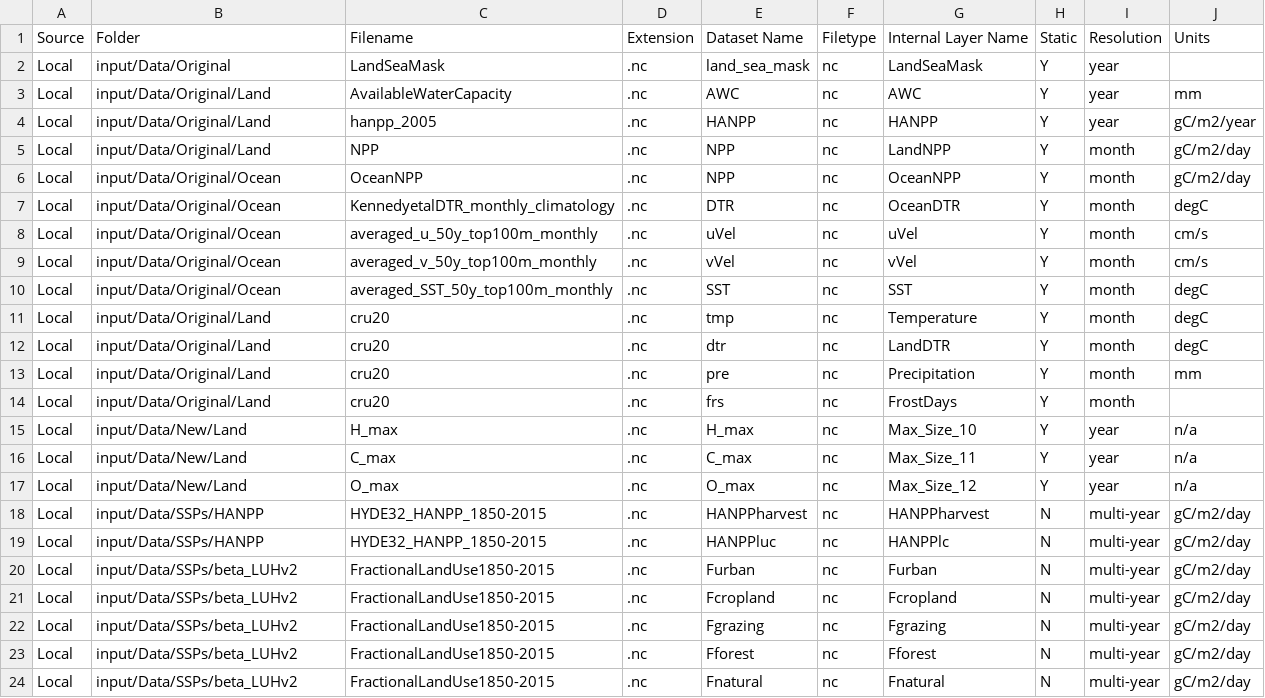
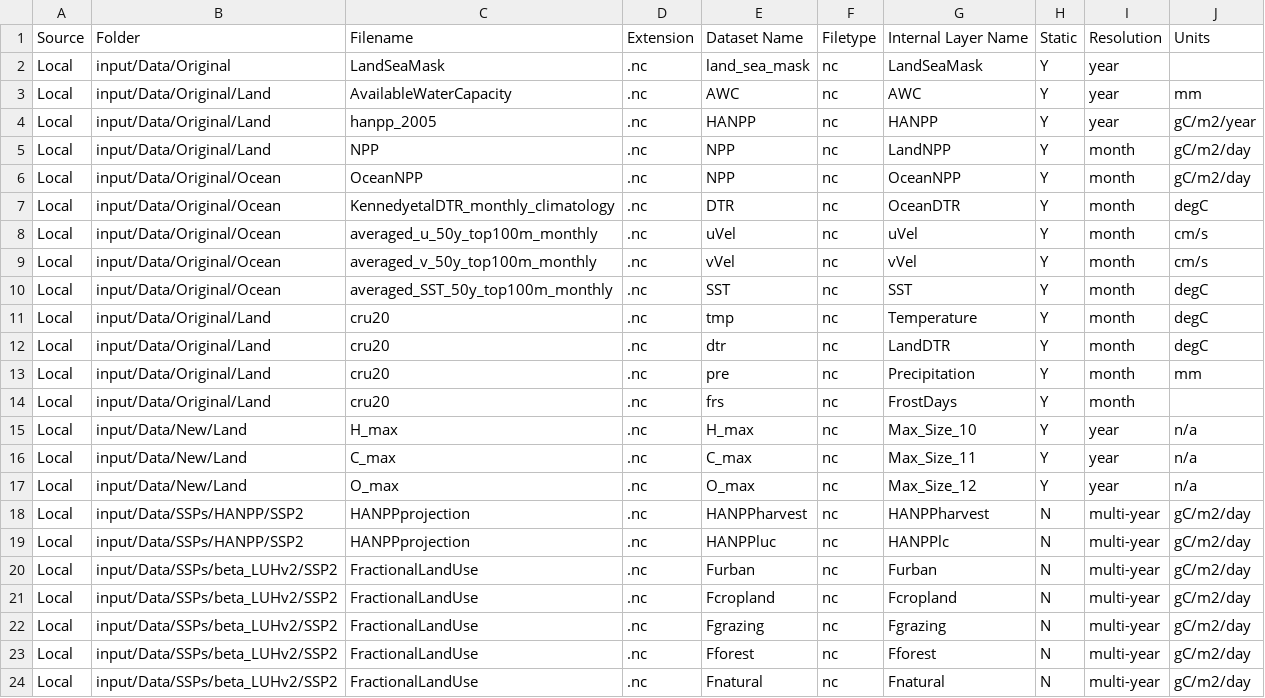
Before and after one commit to mikeharfoot/C-sharp-version-of-Madingley, a CSV file: Madingley/input/Model setup/Environmental Data Layer List/EnvironmentalDataLayers.csv, drawn as a sheet.

```diff
--- a/Madingley/input/Model setup/Environmental Data Layer List/EnvironmentalDataLayers.csv
+++ b/Madingley/input/Model setup/Environmental Data Layer List/EnvironmentalDataLayers.csv
@@ -17,8 +17,8 @@ Local,input/Data/New/Land,C_max,.nc,C_max,nc,Max_Size_11,Y,year,n/a
 Local,input/Data/New/Land,O_max,.nc,O_max,nc,Max_Size_12,Y,year,n/a
-Local,input/Data/SSPs/HANPP,HYDE32_HANPP_1850-2015,.nc,HANPPharvest,nc,HANPPharvest,N,multi-year,gC/m2/day
-Local,input/Data/SSPs/HANPP,HYDE32_HANPP_1850-2015,.nc,HANPPluc,nc,HANPPlc,N,multi-year,gC/m2/day
-Local,input/Data/SSPs/beta_LUHv2,FractionalLandUse1850-2015,.nc,Furban,nc,Furban,N,multi-year,gC/m2/day
-Local,input/Data/SSPs/beta_LUHv2,FractionalLandUse1850-2015,.nc,Fcropland,nc,Fcropland,N,multi-year,gC/m2/day
-Local,input/Data/SSPs/beta_LUHv2,FractionalLandUse1850-2015,.nc,Fgrazing,nc,Fgrazing,N,multi-year,gC/m2/day
-Local,input/Data/SSPs/beta_LUHv2,FractionalLandUse1850-2015,.nc,Fforest,nc,Fforest,N,multi-year,gC/m2/day
-Local,input/Data/SSPs/beta_LUHv2,FractionalLandUse1850-2015,.nc,Fnatural,nc,Fnatural,N,multi-year,gC/m2/day
+Local,input/Data/SSPs/HANPP/SSP2,HANPPprojection,.nc,HANPPharvest,nc,HANPPharvest,N,multi-year,gC/m2/day
+Local,input/Data/SSPs/HANPP/SSP2,HANPPprojection,.nc,HANPPluc,nc,HANPPlc,N,multi-year,gC/m2/day
+Local,input/Data/SSPs/beta_LUHv2/SSP2,FractionalLandUse,.nc,Furban,nc,Furban,N,multi-year,gC/m2/day
+Local,input/Data/SSPs/beta_LUHv2/SSP2,FractionalLandUse,.nc,Fcropland,nc,Fcropland,N,multi-year,gC/m2/day
+Local,input/Data/SSPs/beta_LUHv2/SSP2,FractionalLandUse,.nc,Fgrazing,nc,Fgrazing,N,multi-year,gC/m2/day
+Local,input/Data/SSPs/beta_LUHv2/SSP2,FractionalLandUse,.nc,Fforest,nc,Fforest,N,multi-year,gC/m2/day
+Local,input/Data/SSPs/beta_LUHv2/SSP2,FractionalLandUse,.nc,Fnatural,nc,Fnatural,N,multi-year,gC/m2/day
```
Also changed, not shown: Madingley/input/Model setup/SimulationControlParameters.csv, 3 other files.
